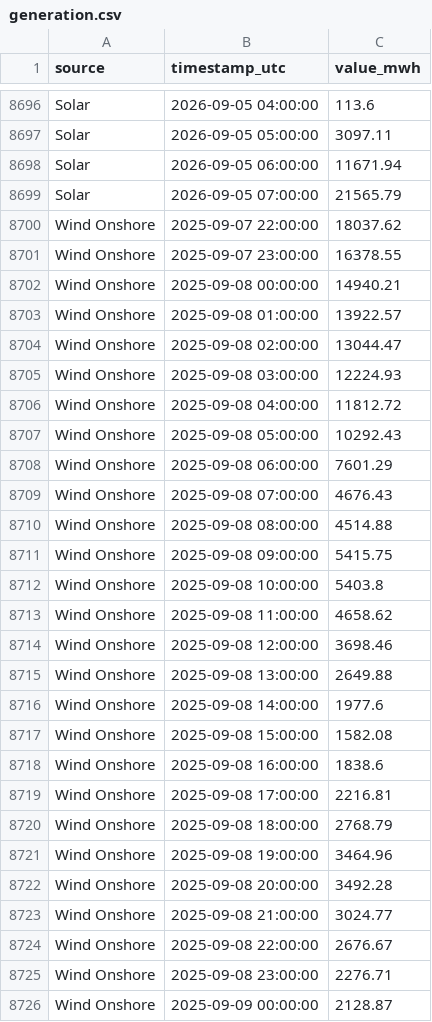
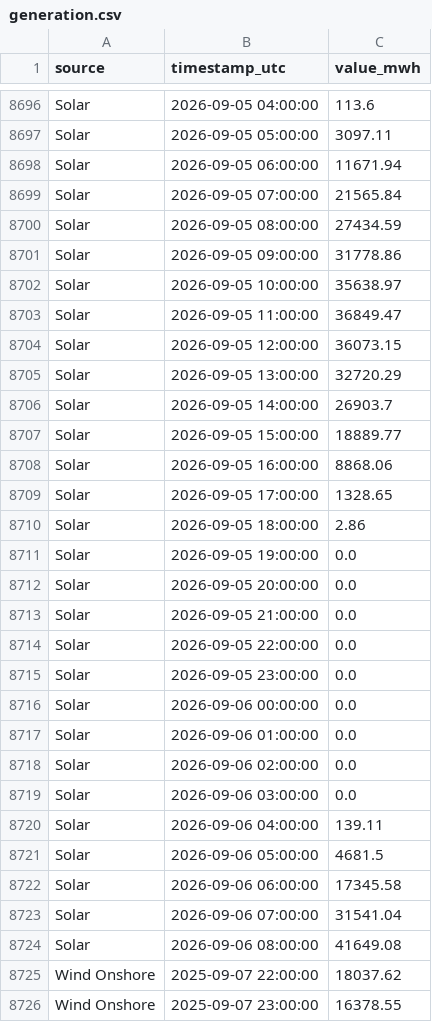
Before and after one commit to Ojmaiel/smard-pipeline, a CSV file: generation.csv, drawn as a sheet; only a part is shown, gaps mark what is left out; the shorter side is filled out with more unchanged rows; the diff covers the shown part only.

```diff
--- a/generation.csv
+++ b/generation.csv
@@ -8698,3 +8698,28 @@ Solar,2026-09-05 05:00:00,3097.11
 Solar,2026-09-05 06:00:00,11671.94
-Solar,2026-09-05 07:00:00,21565.79
+Solar,2026-09-05 07:00:00,21565.84
+Solar,2026-09-05 08:00:00,27434.59
+Solar,2026-09-05 09:00:00,31778.86
+Solar,2026-09-05 10:00:00,35638.97
+Solar,2026-09-05 11:00:00,36849.47
+Solar,2026-09-05 12:00:00,36073.15
+Solar,2026-09-05 13:00:00,32720.29
+Solar,2026-09-05 14:00:00,26903.7
+Solar,2026-09-05 15:00:00,18889.77
+Solar,2026-09-05 16:00:00,8868.06
+Solar,2026-09-05 17:00:00,1328.65
+Solar,2026-09-05 18:00:00,2.86
+Solar,2026-09-05 19:00:00,0.0
+Solar,2026-09-05 20:00:00,0.0
+Solar,2026-09-05 21:00:00,0.0
+Solar,2026-09-05 22:00:00,0.0
+Solar,2026-09-05 23:00:00,0.0
+Solar,2026-09-06 00:00:00,0.0
+Solar,2026-09-06 01:00:00,0.0
+Solar,2026-09-06 02:00:00,0.0
+Solar,2026-09-06 03:00:00,0.0
+Solar,2026-09-06 04:00:00,139.11
+Solar,2026-09-06 05:00:00,4681.5
+Solar,2026-09-06 06:00:00,17345.58
+Solar,2026-09-06 07:00:00,31541.04
+Solar,2026-09-06 08:00:00,41649.08
 Wind Onshore,2025-09-07 22:00:00,18037.62
```
Also changed, not shown: 25 added rows and 15 edited cells elsewhere in this file, 1 other file.
